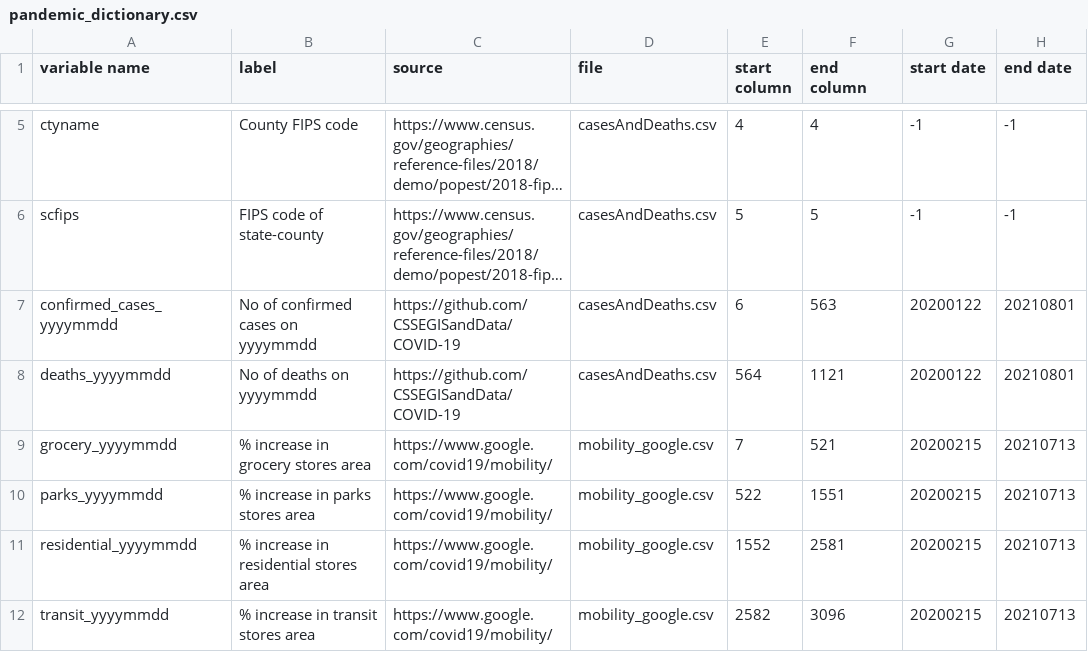
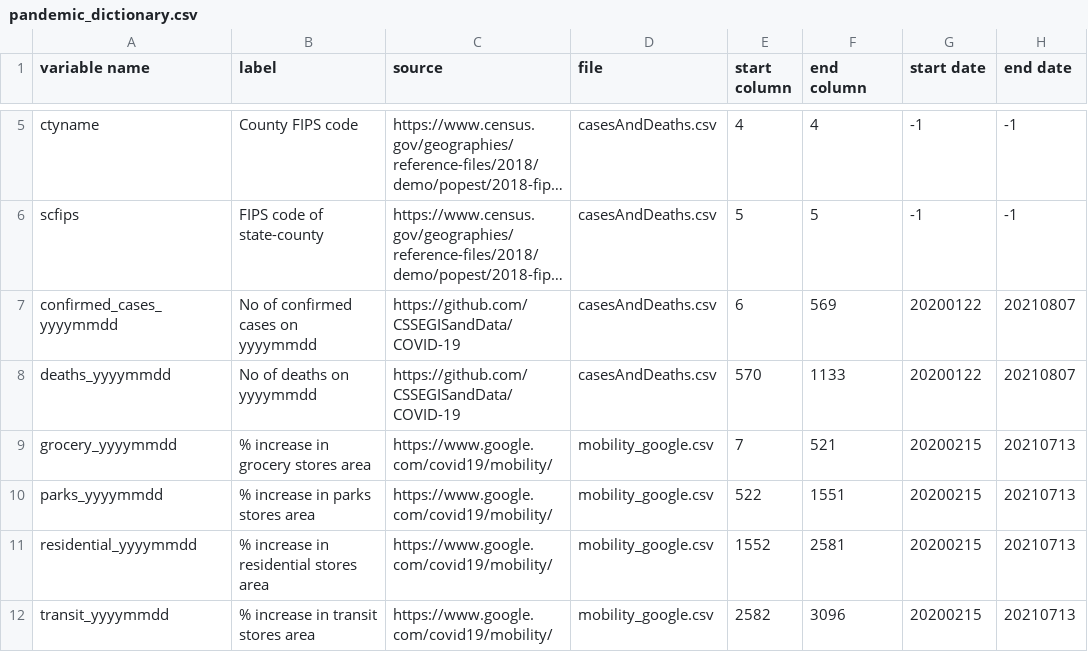
Before and after one commit to hpc-datahub/COVID_DataHub, a CSV file: Pandemic/pandemic_dictionary.csv, drawn as a sheet; only a part is shown, gaps mark what is left out; long unchanged cells end in …; the diff names each change by its address in the sheet, - before the commit and + after, or states it on an @@ line.

Commit message:
update cases & deaths data and dictionary

```diff
--- a/Pandemic/pandemic_dictionary.csv
+++ b/Pandemic/pandemic_dictionary.csv
-F7 (end column): 563
+F7 (end column): 569
-H7:H8 (end date): 20210801
+H7:H8 (end date): 20210807
-E8 (start column): 564
+E8 (start column): 570
-F8 (end column): 1121
+F8 (end column): 1133
```
Also changed, not shown: 2 other files.
